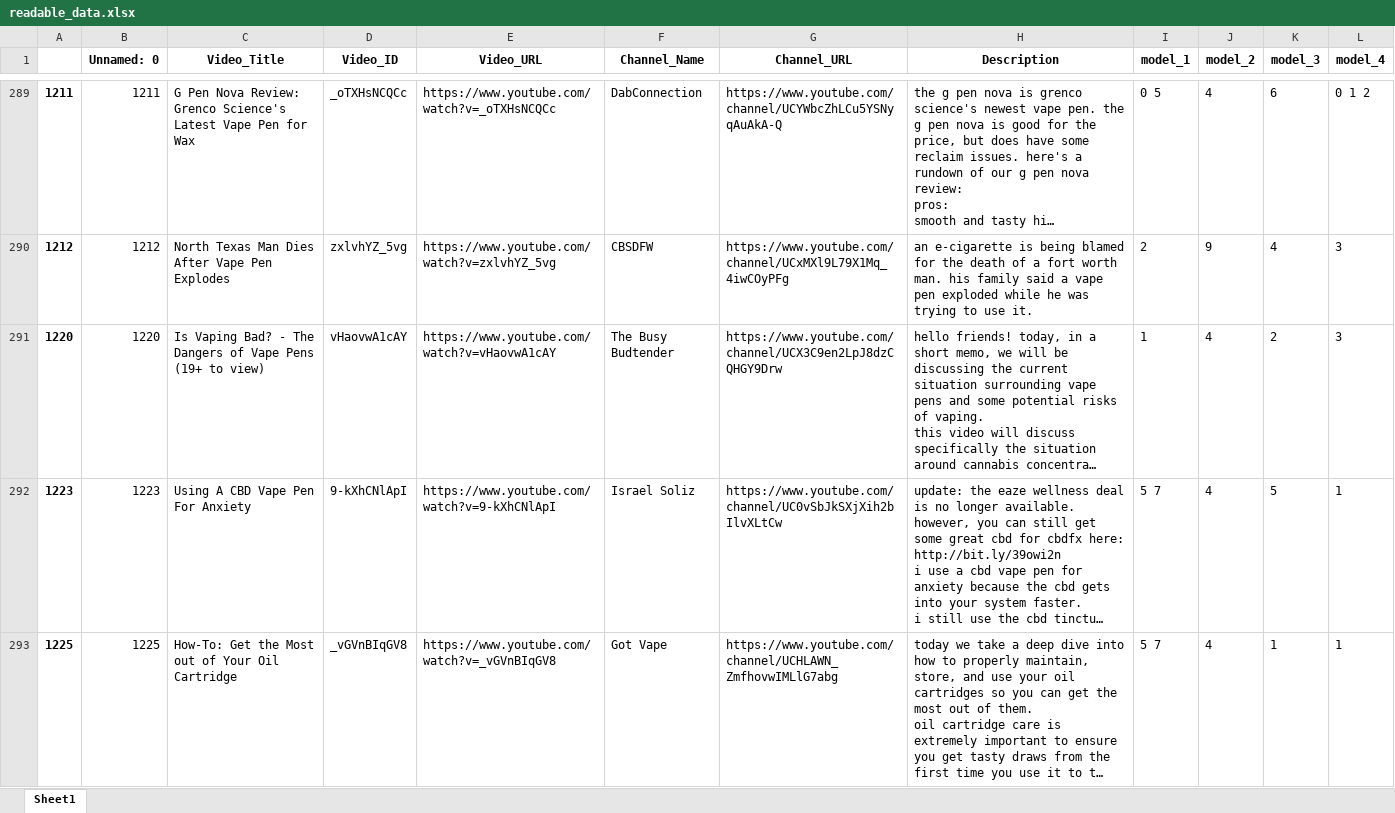
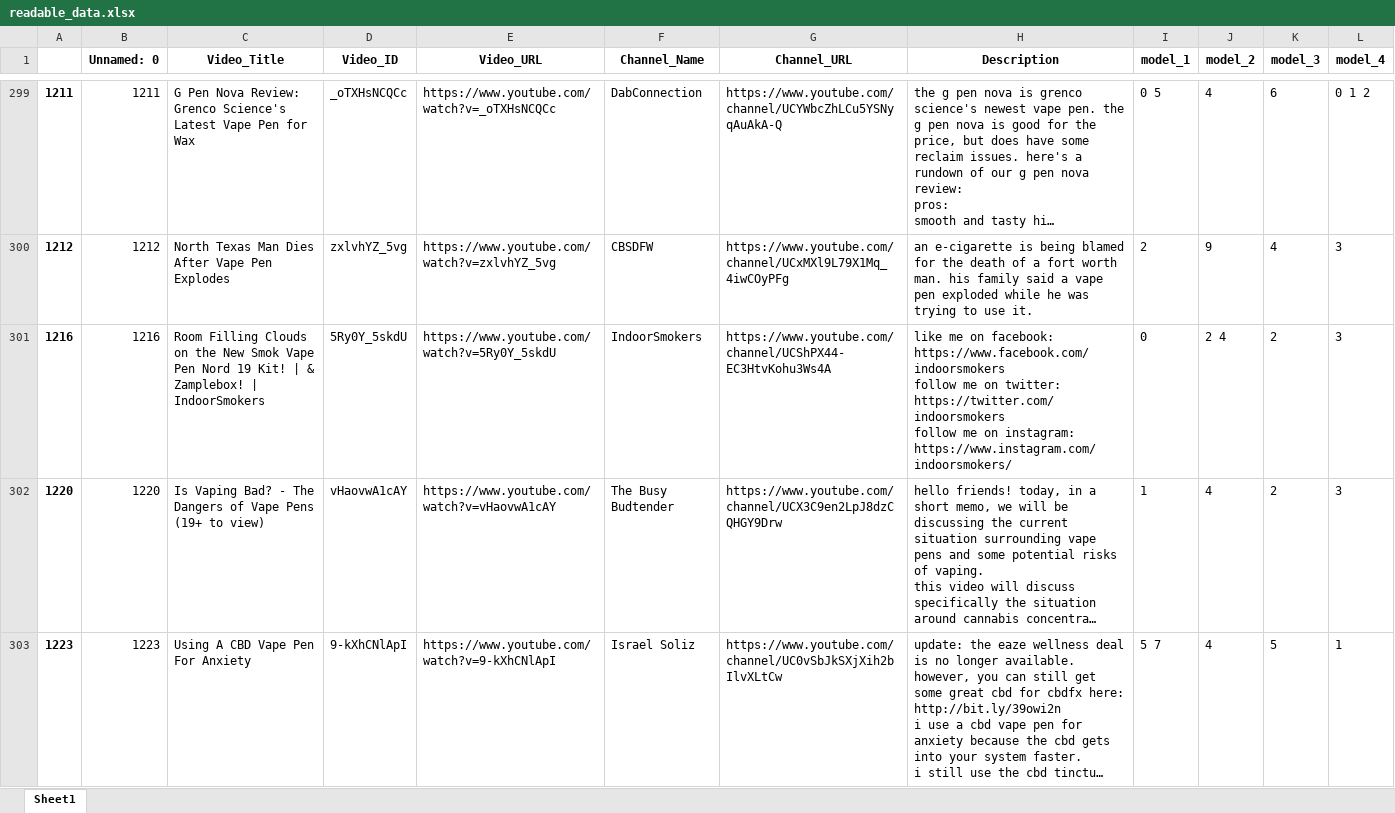
Before and after one commit to dgauraang/vape-classification, an Excel workbook: readable_data.xlsx, sheet Sheet1, drawn as a sheet; only a part is shown, gaps mark what is left out; the shorter side is filled out with more unchanged rows; long unchanged cells end in …; values as stored, in another font and other column widths than the file's, no borders; ↵ is a line break in a cell; the diff covers the shown part only; the diff names each change by its address in the sheet, - before the commit and + after, or states it on an @@ line.

```diff
--- a/readable_data.xlsx (sheet Sheet1)
+++ b/readable_data.xlsx (sheet Sheet1)
+row 301: 1216 | 1216 | Room Filling Clouds on the New Smok Vape Pen Nord 19 Kit! | & Zamplebox! | IndoorSmokers | 5Ry0Y_5skdU | https://www.youtube.com/watch?v=5Ry0Y_5skdU | IndoorSmokers | https://www.youtube.com/channel/UCShPX44-EC3HtvKohu3Ws4A | like me on facebook: https://www.facebook.com/indoorsmokers ↵ follow me on twitter: https://twitter.com/indoorsmokers ↵ follow me on instagram: https://www.instagram.com/indoorsmokers/ | 0 | 2 4 | 2 | 3
```
Also changed, not shown: 32 added rows elsewhere in this sheet.
